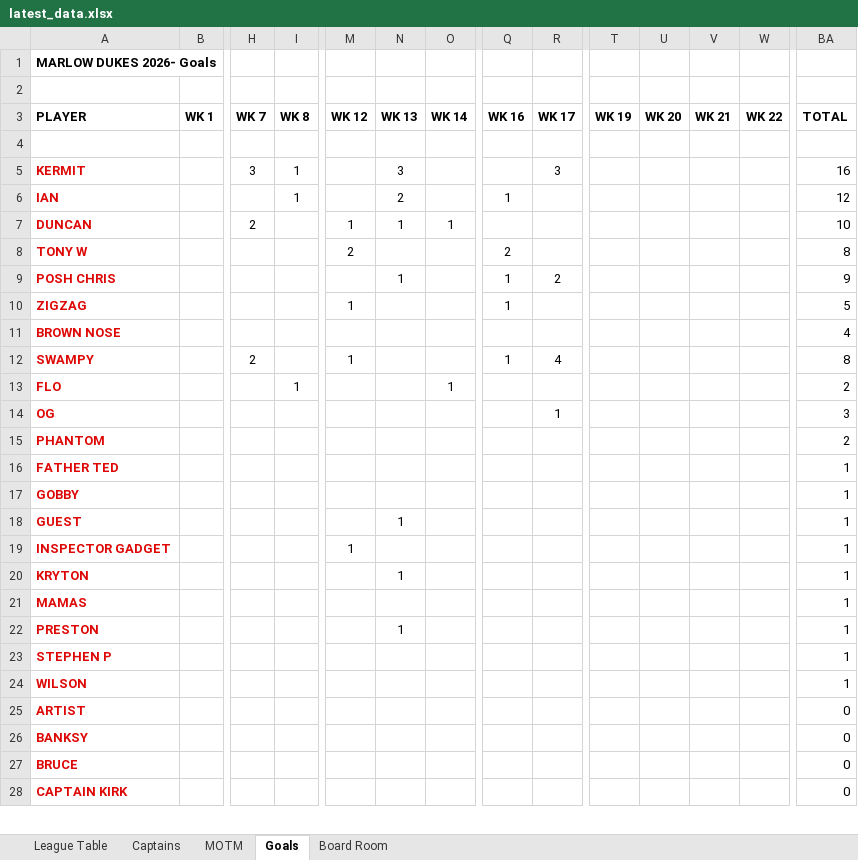
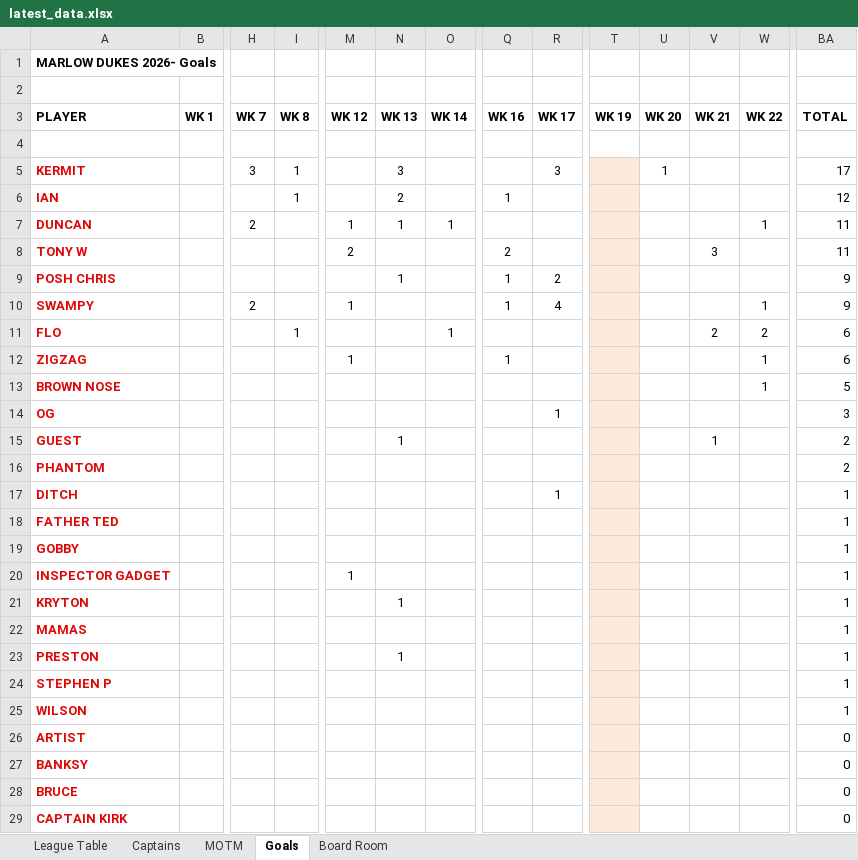
Before and after one commit to stateside2/marlow-dukes, an Excel workbook: data/latest_data.xlsx, sheet Goals, drawn as a sheet; only a part is shown, gaps mark what is left out; values as stored, in another font and other column widths than the file's, no borders; charts and pictures not drawn; removed rows and columns are numbered as before the commit, all else as after; rows hold the shown columns only; the diff covers the shown part only; the diff names each change by its address in the sheet, - before the commit and + after, or states it on an @@ line.

```diff
--- a/data/latest_data.xlsx (sheet Goals)
+++ b/data/latest_data.xlsx (sheet Goals)
-T5:T9 fill: none
+T5:T9 fill: #FDE9D9
-U5 (WK 20): (empty)
+U5 (WK 20): 1
-BA5 (TOTAL): 16
+BA5 (TOTAL): 17
-W7 (WK 22): (empty)
+W7 (WK 22): 1
-BA7 (TOTAL): 10
+BA7 (TOTAL): 11
-V8 (WK 21): (empty)
+V8 (WK 21): 3
-BA8 (TOTAL): 8
+BA8 (TOTAL): 11
+row 10: SWAMPY |  | 2 |  | 1 |  |  | 1 | 4 |  |  |  | 1 | 9
+row 11: FLO |  |  | 1 |  |  | 1 |  |  |  |  | 2 | 2 | 6
-T12:T13 fill: none
+T12:T13 fill: #FDE9D9
-W12:W13 (WK 22): (empty)
+W12:W13 (WK 22): 1
-BA12 (TOTAL): 5
+BA12 (TOTAL): 6
-BA13 (TOTAL): 4
+BA13 (TOTAL): 5
-row 12: SWAMPY |  | 2 |  | 1 |  |  | 1 | 4 |  |  |  |  | 8
-row 13: FLO |  |  | 1 |  |  | 1 |  |  |  |  |  |  | 2
-T14 fill: none
+T14 fill: #FDE9D9
+row 15: GUEST |  |  |  |  | 1 |  |  |  |  |  | 1 |  | 2
-T16 fill: none
+T16 fill: #FDE9D9
@@ row 32 moved to row 17: DITCH @@
-T18:T19 fill: none
+T18:T19 fill: #FDE9D9
-row 18: GUEST |  |  |  |  | 1 |  |  |  |  |  |  |  | 1
-T20:T29 fill: none
+T20:T29 fill: #FDE9D9
```
Also changed, not shown: 4 edited cells and cell formats elsewhere in this sheet, sheet League Table, sheet MOTM, sheet Captains, sheet Board Room, formulas that keep their value, hidden cells, data/latest_data_prev.xlsx, 1 other file.
